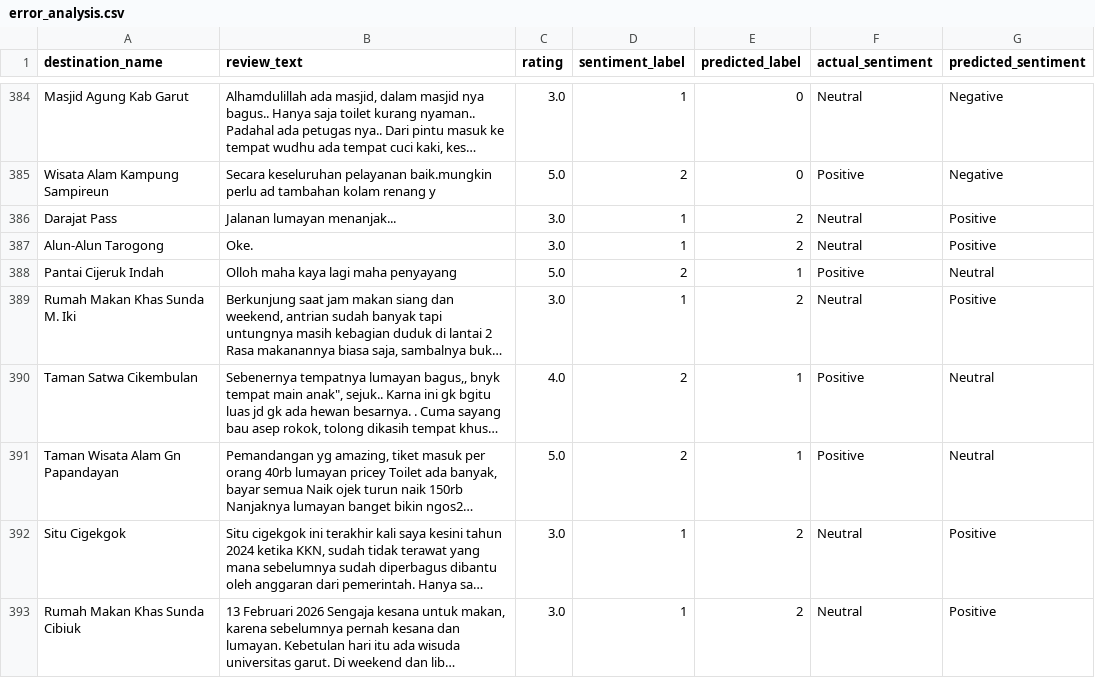
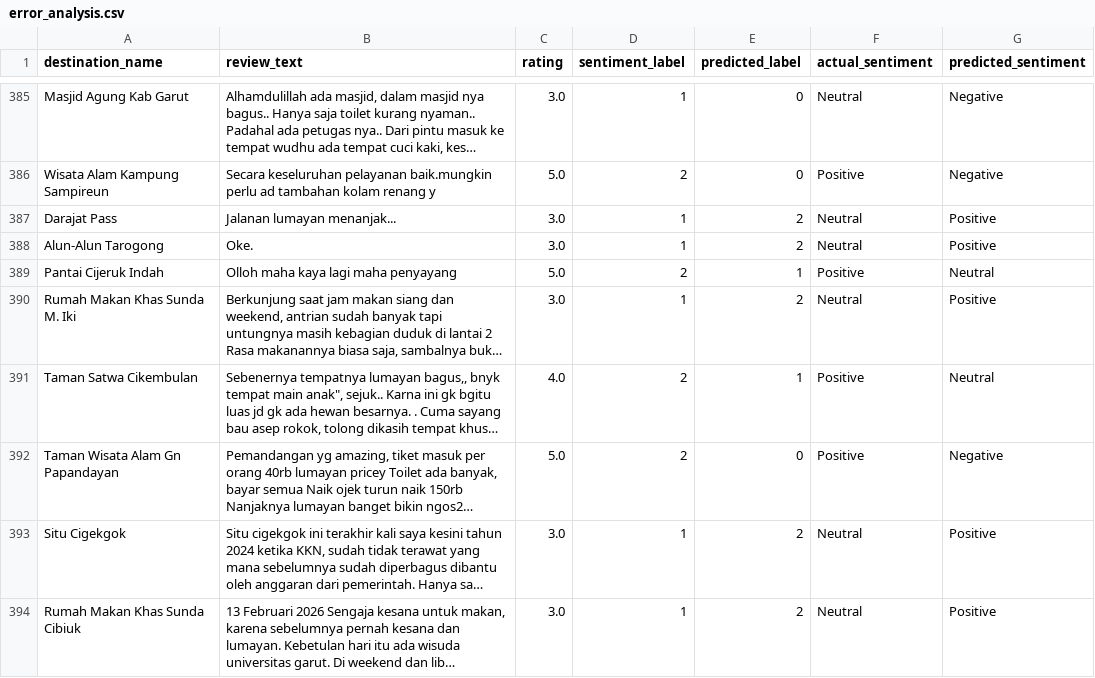
Before and after one commit to asifalestari/Garut-Tourism-Reccomendation, a CSV file: data/final/error_analysis.csv, drawn as a sheet; only a part is shown, gaps mark what is left out; long unchanged cells end in …; addresses are those after the commit; the diff covers the shown part only; the diff names each change by its address in the sheet, - before the commit and + after, or states it on an @@ line.

```diff
--- a/data/final/error_analysis.csv
+++ b/data/final/error_analysis.csv
-E392 (predicted_label): 1
+E392 (predicted_label): 0
-G392 (predicted_sentiment): Neutral
+G392 (predicted_sentiment): Negative
```
Also changed, not shown: 13 added rows, 13 removed rows and 10 edited cells elsewhere in this file, data/final/model_metrics.csv, 18 other files.
